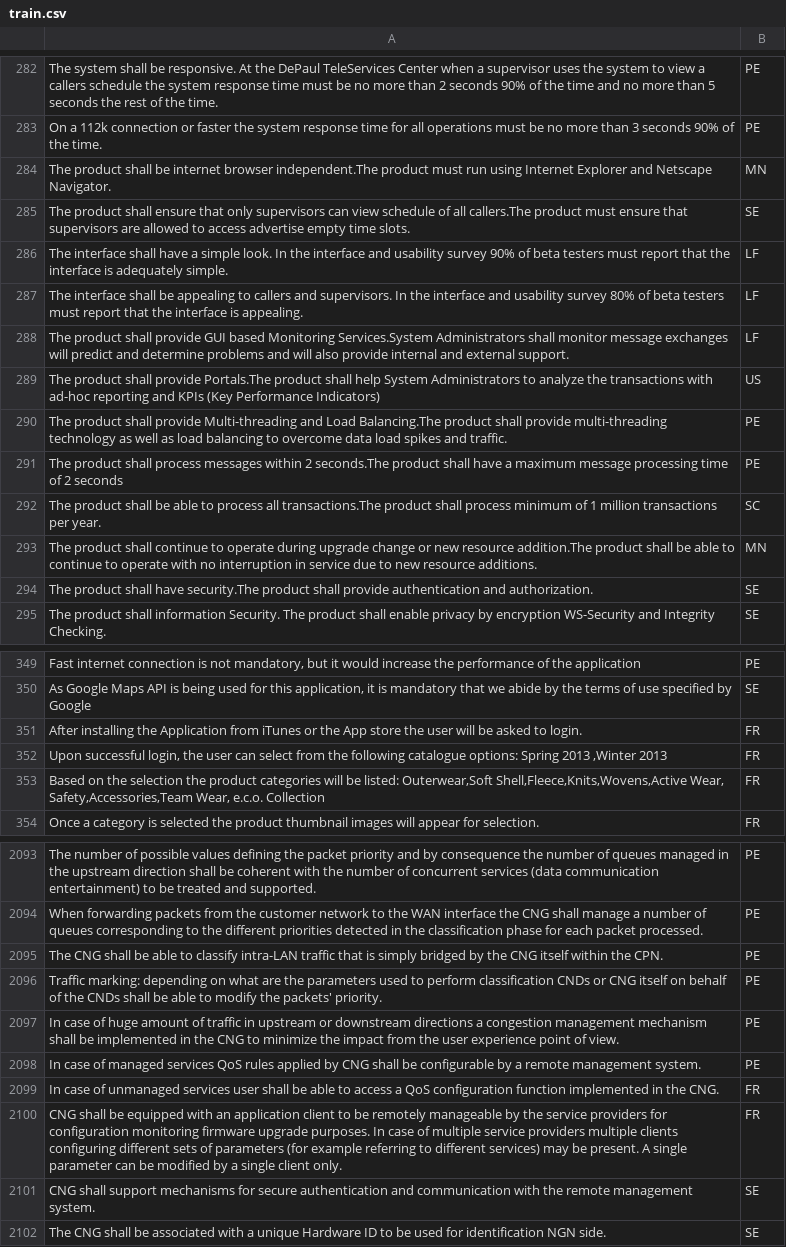
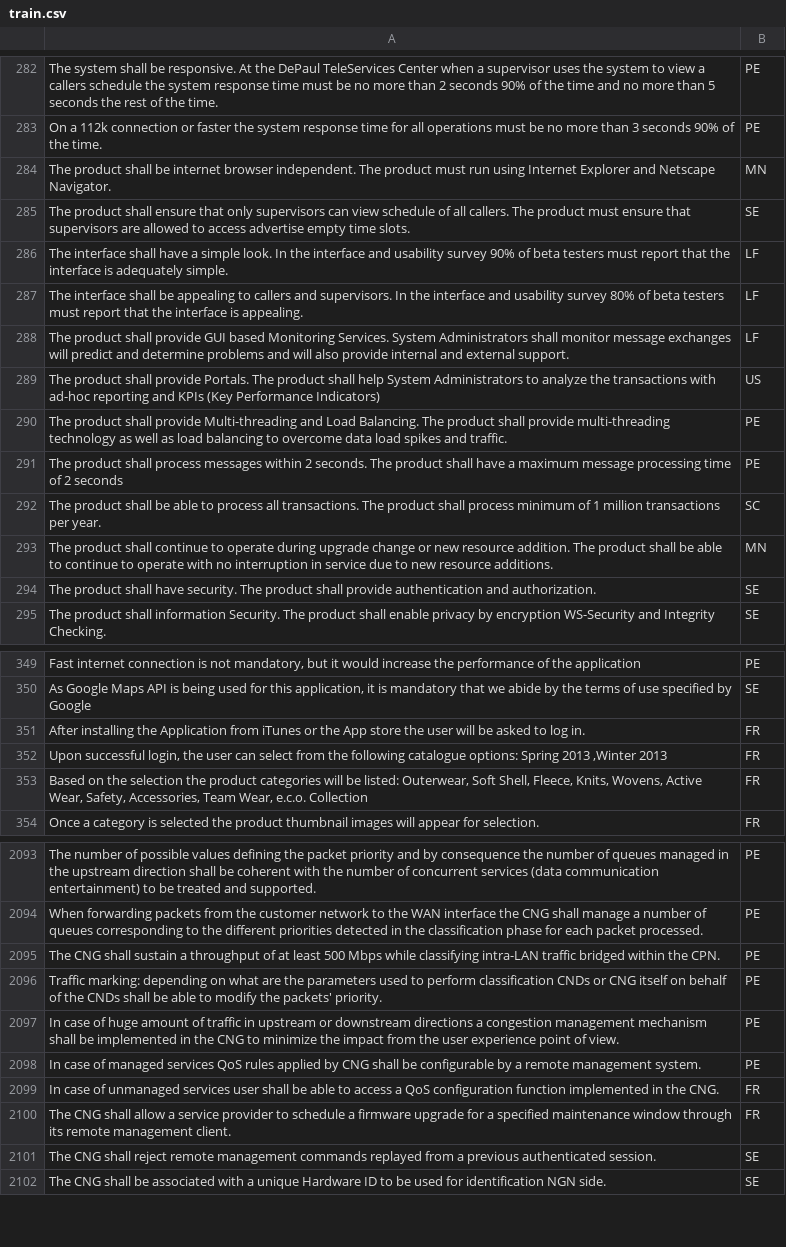
Before and after one commit to y5684/llm-requirements-classification, a CSV file: dataset/dataset_binary/train.csv, drawn as a sheet; only a part is shown, gaps mark what is left out; the diff covers the shown part only; the diff names each change by its address in the sheet, - before the commit and + after, or states it on an @@ line.

```diff
--- a/dataset/dataset_binary/train.csv
+++ b/dataset/dataset_binary/train.csv
-A284: …internet browser independent.The product must…
+A284: …internet browser independent. The product must…
-A285: …of all callers.The product must…
+A285: …of all callers. The product must…
-A288: …based Monitoring Services.System Administrators shall…
+A288: …based Monitoring Services. System Administrators shall…
-A289: …shall provide Portals.The product shall…
+A289: …shall provide Portals. The product shall…
-A290: …and Load Balancing.The product shall…
+A290: …and Load Balancing. The product shall…
-A291: …within 2 seconds.The product shall…
+A291: …within 2 seconds. The product shall…
-A292: …process all transactions.The product shall…
+A292: …process all transactions. The product shall…
-A293: …new resource addition.The product shall…
+A293: …new resource addition. The product shall…
-A294: …shall have security.The product shall…
+A294: …shall have security. The product shall…
-A351: …asked to login.
+A351: …asked to log in.
-A353: …be listed: Outerwear,Soft Shell,Fleece,Knits,Wovens,Active Wear, Safety,Accessories,Team Wear, e.c.o.…
+A353: …be listed: Outerwear, Soft Shell, Fleece, Knits, Wovens, Active Wear, Safety, Accessories, Team Wear, e.c.o.…
-A2095: …CNG shall be able to classify intra-LAN traffic that is simply bridged by the CNG itself within the…
+A2095: …CNG shall sustain a throughput of at least 500 Mbps while classifying intra-LAN traffic bridged within the…
-A2100: CNG shall be equipped with an application client to be remotely manageable by the service providers for configuration monitoring firmware upgrade purposes. In case of multiple service providers multiple clients configuring different sets of parameters (for example referring to different services) may be present. A single parameter can be modified by a single client only.
+A2100: The CNG shall allow a service provider to schedule a firmware upgrade for a specified maintenance window through its remote management client.
-A2101: CNG shall support mechanisms for secure authentication and communication with the remote management system.
+A2101: The CNG shall reject remote management commands replayed from a previous authenticated session.
```
Also changed, not shown: 30 edited cells elsewhere in this file, dataset/dataset_binary/test.csv, dataset/dataset_binary/val.csv.
